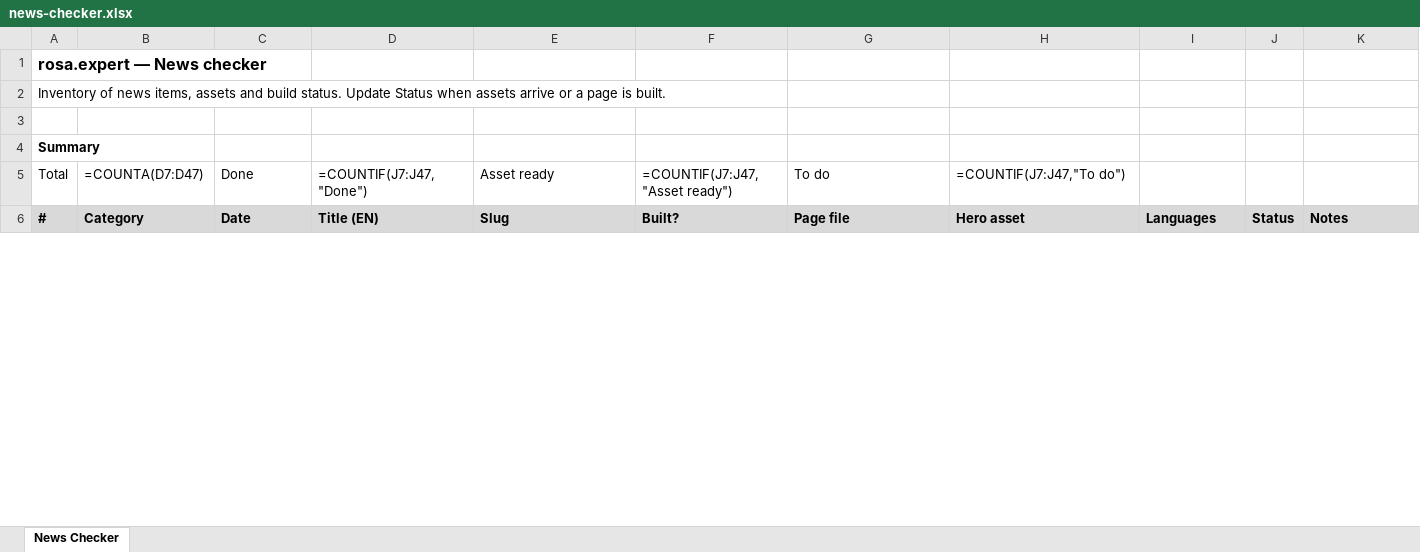
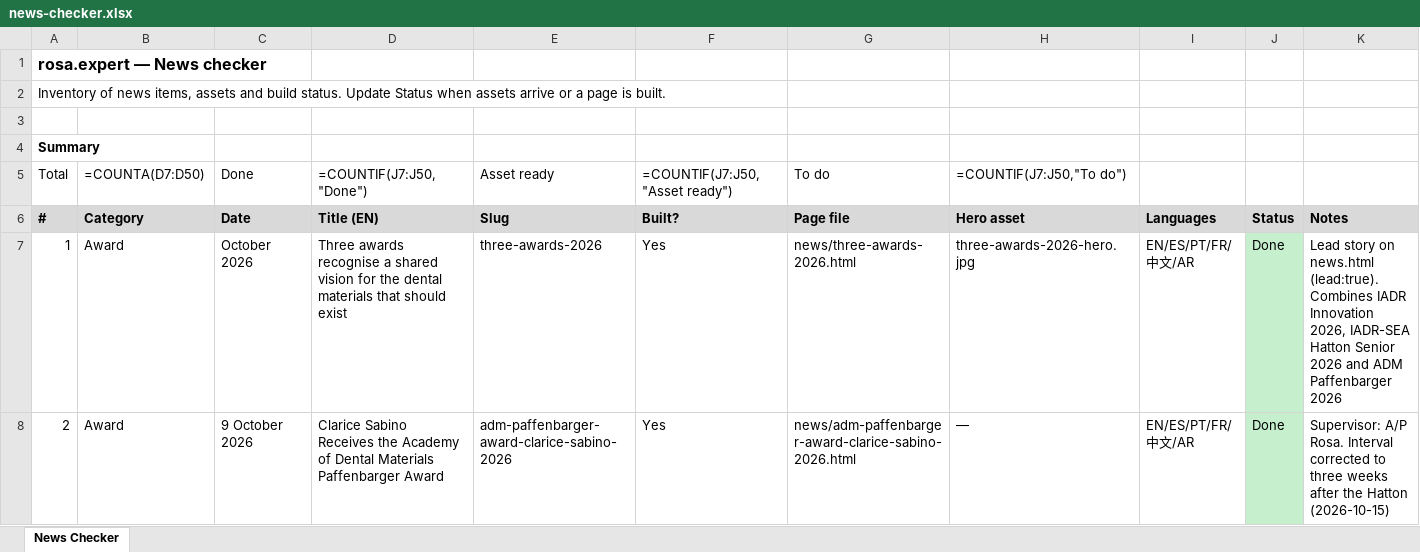
Before and after one commit to vinirosadent/rosa-expert, an Excel workbook: news/news-checker.xlsx, sheet News Checker, drawn as a sheet; only a part is shown; values as stored, in another font and other column widths than the file's, no borders; formulas without a stored value are shown as written; the diff covers the shown part only; the diff names each change by its address in the sheet, - before the commit and + after, or states it on an @@ line.

Commit message:
news: three awards 2026 as lead story; fix Paffenbarger interval; Hokkaido page to past tense; update news checker

```diff
--- a/news/news-checker.xlsx (sheet News Checker)
+++ b/news/news-checker.xlsx (sheet News Checker)
-B5: =COUNTA(D7:D47)
+B5: =COUNTA(D7:D50)
-D5: =COUNTIF(J7:J47,"Done")
+D5: =COUNTIF(J7:J50,"Done")
-F5: =COUNTIF(J7:J47,"Asset ready")
+F5: =COUNTIF(J7:J50,"Asset ready")
-H5: =COUNTIF(J7:J47,"To do")
+H5: =COUNTIF(J7:J50,"To do")
+row 7: 1 | Award | October 2026 | Three awards recognise a shared vision for the dental materials that should exist | three-awards-2026 | Yes | news/three-awards-2026.html | three-awards-2026-hero.jpg | EN/ES/PT/FR/中文/AR | Done | Lead story on news.html (lead:true). Combines IADR Innovation 2026, IADR-SEA Hatton Senior 2026 and ADM Paffenbarger 2026
+row 8: 2 | Award | 9 October 2026 | Clarice Sabino Receives the Academy of Dental Materials Paffenbarger Award | adm-paffenbarger-award-clarice-sabino-2026 | Yes | news/adm-paffenbarger-award-clarice-sabino-2026.html | — | EN/ES/PT/FR/中文/AR | Done | Supervisor: A/P Rosa. Interval corrected to three weeks after the Hatton (2026-10-15)
```
Also changed, not shown: 1 added row, 4 edited cells and row numbers in column A elsewhere in this sheet, 2 other files.
